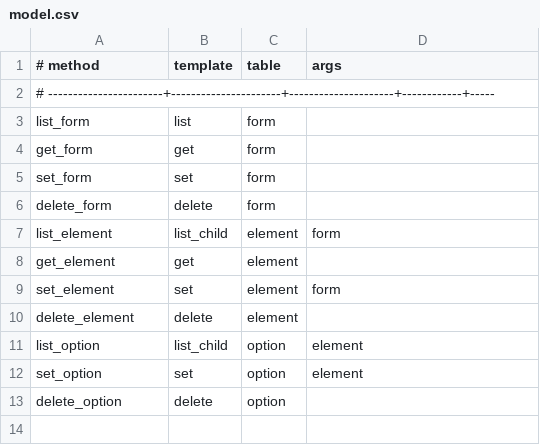
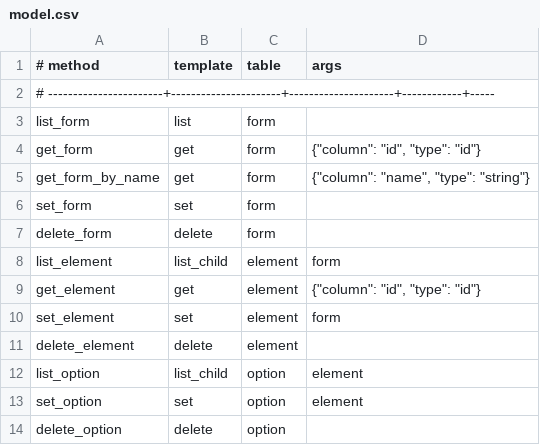
Before and after one commit to projazzka/jazzy-forms-dev, a CSV file: gen/src/model.csv, drawn as a sheet.

Commit message:
add "get" model functions, for retrieval by an arbitrary column/type

```diff
--- a/gen/src/model.csv
+++ b/gen/src/model.csv
@@ -3,3 +3,4 @@
 list_form                | list                 | form                |
-get_form                 | get                  | form                |
+get_form                 | get                  | form                | {"column": "id", "type": "id"}
+get_form_by_name         | get                  | form                | {"column": "name", "type": "string"}
 set_form                 | set                  | form                |
@@ -7,3 +8,3 @@ delete_form              | delete               | form                |
 list_element             | list_child           | element             | form
-get_element              | get                  | element             |
+get_element              | get                  | element             | {"column": "id", "type": "id"}
 set_element              | set                  | element             | form
```
Also changed, not shown: 2 other files.
